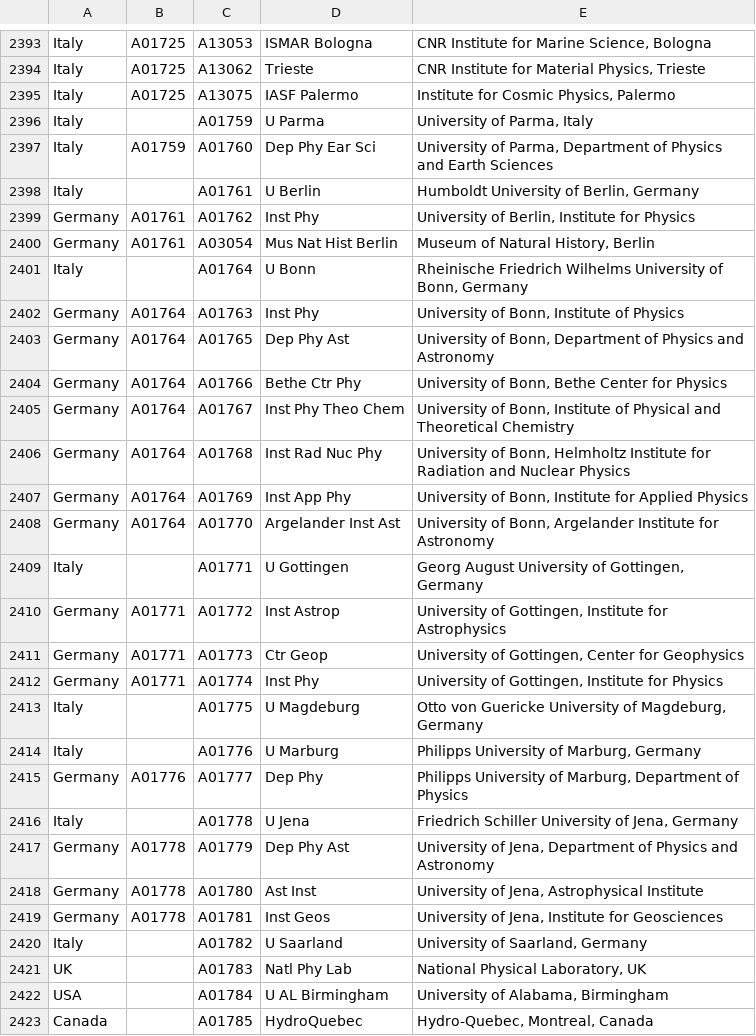
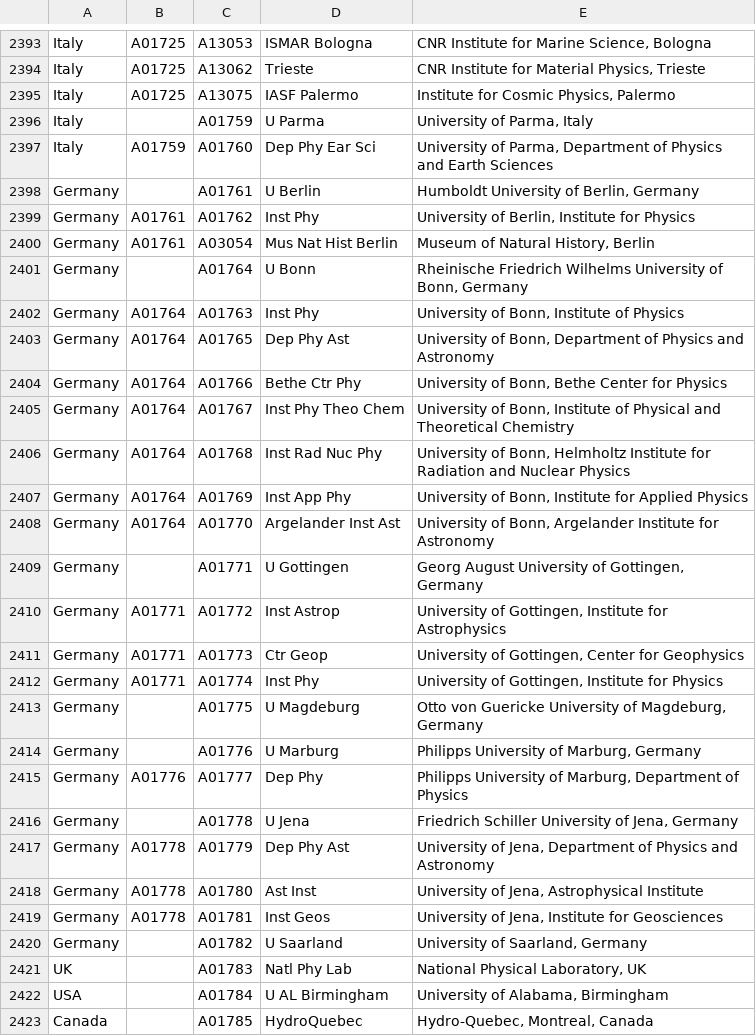
Before and after one commit to adsabs/CanonicalAffiliations, a TSV file: country_parent_child.tsv, drawn as a sheet; only a part is shown, gaps mark what is left out.

Commit message:
Update country_parent_child.tsv
fixed some German insts

```diff
--- a/country_parent_child.tsv
+++ b/country_parent_child.tsv
@@ -2397,6 +2397,6 @@ Italy		A01759	U Parma	University of Parma, Italy
 Italy	A01759	A01760	Dep Phy Ear Sci	University of Parma, Department of Physics and Earth Sciences
-Italy		A01761	U Berlin	Humboldt University of Berlin, Germany
+Germany		A01761	U Berlin	Humboldt University of Berlin, Germany
 Germany	A01761	A01762	Inst Phy	University of Berlin, Institute for Physics
 Germany	A01761	A03054	Mus Nat Hist Berlin	Museum of Natural History, Berlin
-Italy		A01764	U Bonn	Rheinische Friedrich Wilhelms University of Bonn, Germany
+Germany		A01764	U Bonn	Rheinische Friedrich Wilhelms University of Bonn, Germany
 Germany	A01764	A01763	Inst Phy	University of Bonn, Institute of Physics
@@ -2408,3 +2408,3 @@ Germany	A01764	A01769	Inst App Phy	University of Bonn, Institute for Applied Phy
 Germany	A01764	A01770	Argelander Inst Ast	University of Bonn, Argelander Institute for Astronomy
-Italy		A01771	U Gottingen	Georg August University of Gottingen, Germany
+Germany		A01771	U Gottingen	Georg August University of Gottingen, Germany
 Germany	A01771	A01772	Inst Astrop	University of Gottingen, Institute for Astrophysics
@@ -2412,6 +2412,6 @@ Germany	A01771	A01773	Ctr Geop	University of Gottingen, Center for Geophysics
 Germany	A01771	A01774	Inst Phy	University of Gottingen, Institute for Physics
-Italy		A01775	U Magdeburg	Otto von Guericke University of Magdeburg, Germany
-Italy		A01776	U Marburg	Philipps University of Marburg, Germany
+Germany		A01775	U Magdeburg	Otto von Guericke University of Magdeburg, Germany
+Germany		A01776	U Marburg	Philipps University of Marburg, Germany
 Germany	A01776	A01777	Dep Phy	Philipps University of Marburg, Department of Physics
-Italy		A01778	U Jena	Friedrich Schiller University of Jena, Germany
+Germany		A01778	U Jena	Friedrich Schiller University of Jena, Germany
 Germany	A01778	A01779	Dep Phy Ast	University of Jena, Department of Physics and Astronomy
@@ -2419,3 +2419,3 @@ Germany	A01778	A01780	Ast Inst	University of Jena, Astrophysical Institute
 Germany	A01778	A01781	Inst Geos	University of Jena, Institute for Geosciences
-Italy		A01782	U Saarland	University of Saarland, Germany
+Germany		A01782	U Saarland	University of Saarland, Germany
 UK		A01783	Natl Phy Lab	National Physical Laboratory, UK
```
